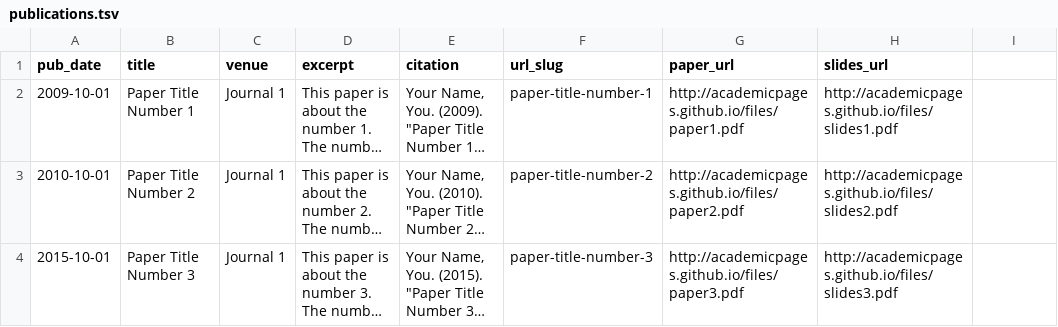
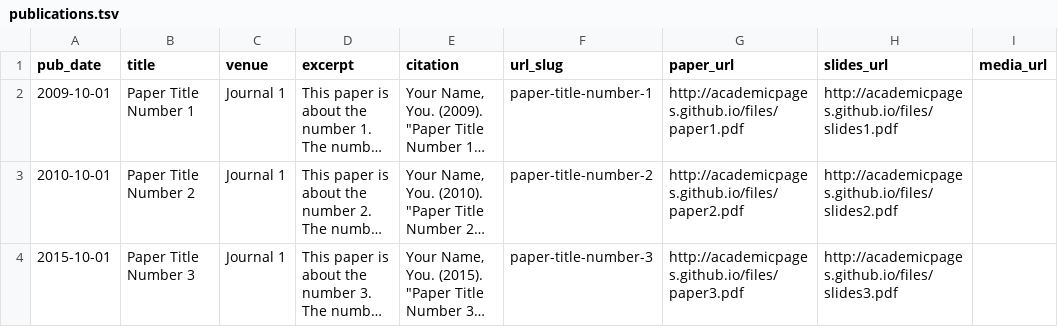
Before and after one commit to Berayksl/Berayksl.github.io, a TSV file: markdown_generator/publications.tsv, drawn as a sheet; long unchanged cells end in …; the diff names each change by its address in the sheet, - before the commit and + after, or states it on an @@ line.

Commit message:
updated publications

```diff
--- a/markdown_generator/publications.tsv
+++ b/markdown_generator/publications.tsv
-I1: (empty)
+I1: media_url
```
Also changed, not shown: 19 other files.
